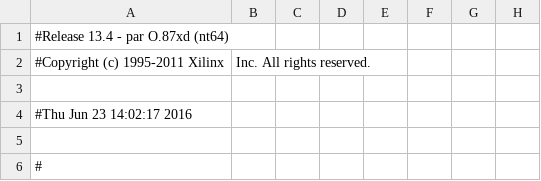
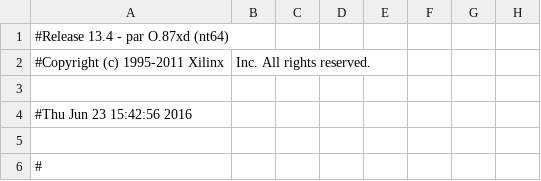
Before and after one commit to shubhajeet/minor, a CSV file: vga/vga_test_pad.csv, drawn as a sheet; only a part is shown; the diff names each change by its address in the sheet, - before the commit and + after, or states it on an @@ line.

```diff
--- a/vga/vga_test_pad.csv
+++ b/vga/vga_test_pad.csv
-A4: #Thu Jun 23 14:02:17 2016
+A4: #Thu Jun 23 15:42:56 2016
```
Also changed, not shown: 55 other files.
